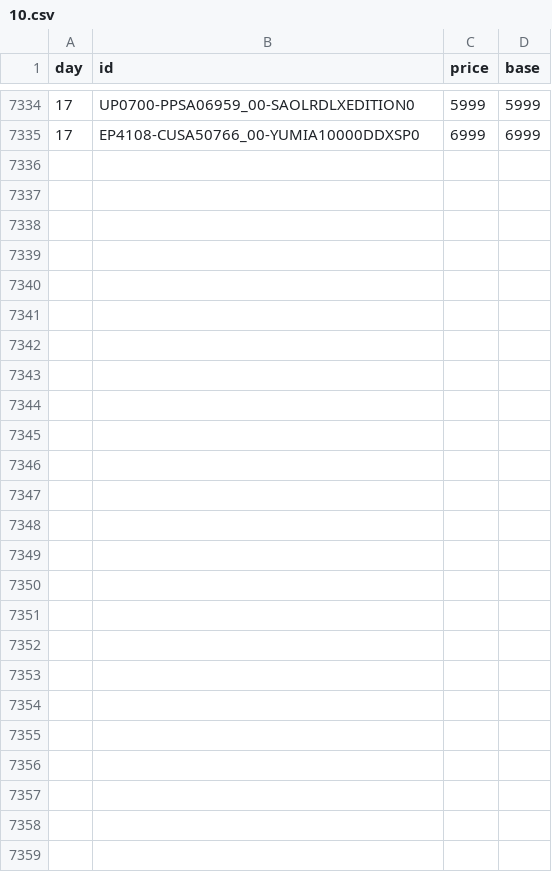
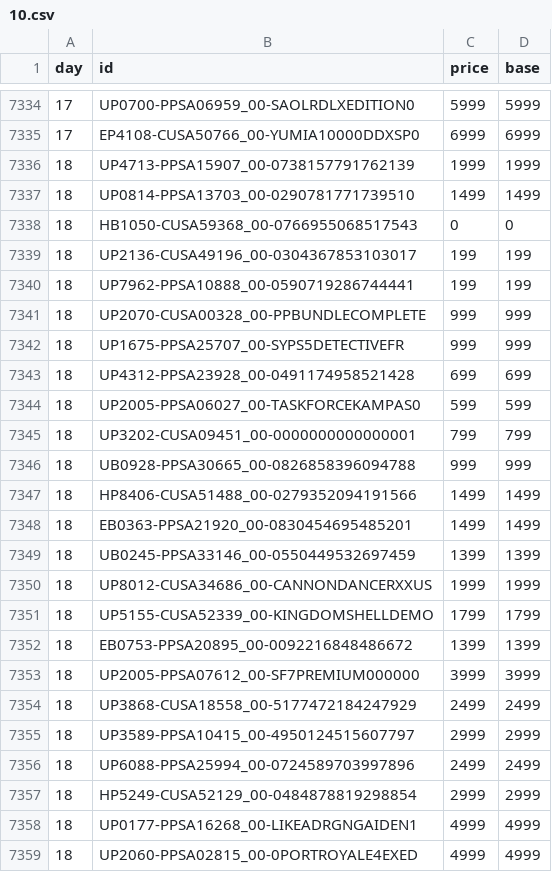
Before and after one commit to mheidari98/new-game-plus, a CSV file: prices/2026/10.csv, drawn as a sheet; only a part is shown, gaps mark what is left out.

```diff
--- a/prices/2026/10.csv
+++ b/prices/2026/10.csv
@@ -7335 +7335,25 @@ day,id,price,base
 17,EP4108-CUSA50766_00-YUMIA10000DDXSP0,6999,6999
+18,UP4713-PPSA15907_00-0738157791762139,1999,1999
+18,UP0814-PPSA13703_00-0290781771739510,1499,1499
+18,HB1050-CUSA59368_00-0766955068517543,0,0
+18,UP2136-CUSA49196_00-0304367853103017,199,199
+18,UP7962-PPSA10888_00-0590719286744441,199,199
+18,UP2070-CUSA00328_00-PPBUNDLECOMPLETE,999,999
+18,UP1675-PPSA25707_00-SYPS5DETECTIVEFR,999,999
+18,UP4312-PPSA23928_00-0491174958521428,699,699
+18,UP2005-PPSA06027_00-TASKFORCEKAMPAS0,599,599
+18,UP3202-CUSA09451_00-0000000000000001,799,799
+18,UB0928-PPSA30665_00-0826858396094788,999,999
+18,HP8406-CUSA51488_00-0279352094191566,1499,1499
+18,EB0363-PPSA21920_00-0830454695485201,1499,1499
+18,UB0245-PPSA33146_00-0550449532697459,1399,1399
+18,UP8012-CUSA34686_00-CANNONDANCERXXUS,1999,1999
+18,UP5155-CUSA52339_00-KINGDOMSHELLDEMO,1799,1799
+18,EB0753-PPSA20895_00-0092216848486672,1399,1399
+18,UP2005-PPSA07612_00-SF7PREMIUM000000,3999,3999
+18,UP3868-CUSA18558_00-5177472184247929,2499,2499
+18,UP3589-PPSA10415_00-4950124515607797,2999,2999
+18,UP6088-PPSA25994_00-0724589703997896,2499,2499
+18,HP5249-CUSA52129_00-0484878819298854,2999,2999
+18,UP0177-PPSA16268_00-LIKEADRGNGAIDEN1,4999,4999
+18,UP2060-PPSA02815_00-0PORTROYALE4EXED,4999,4999
```
Also changed, not shown: 1 other file.
